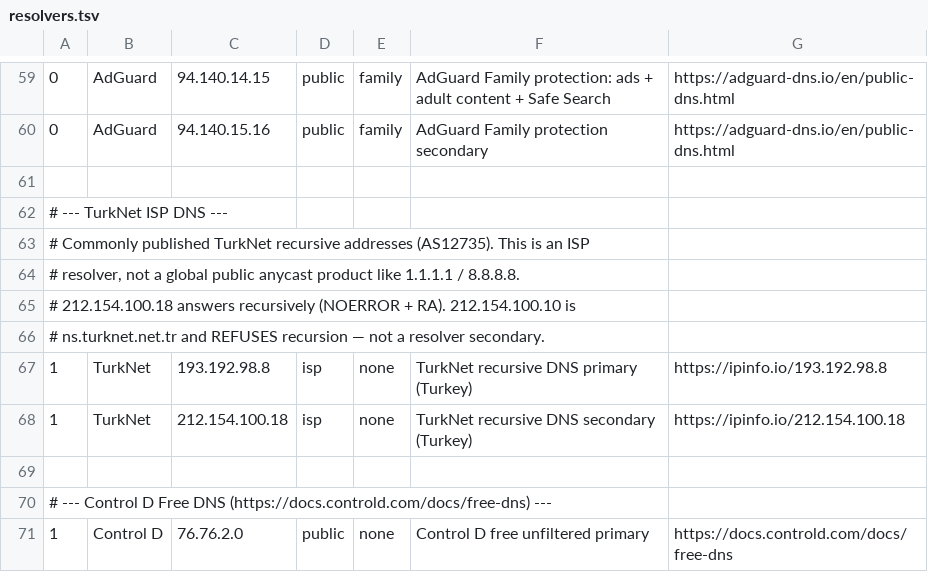
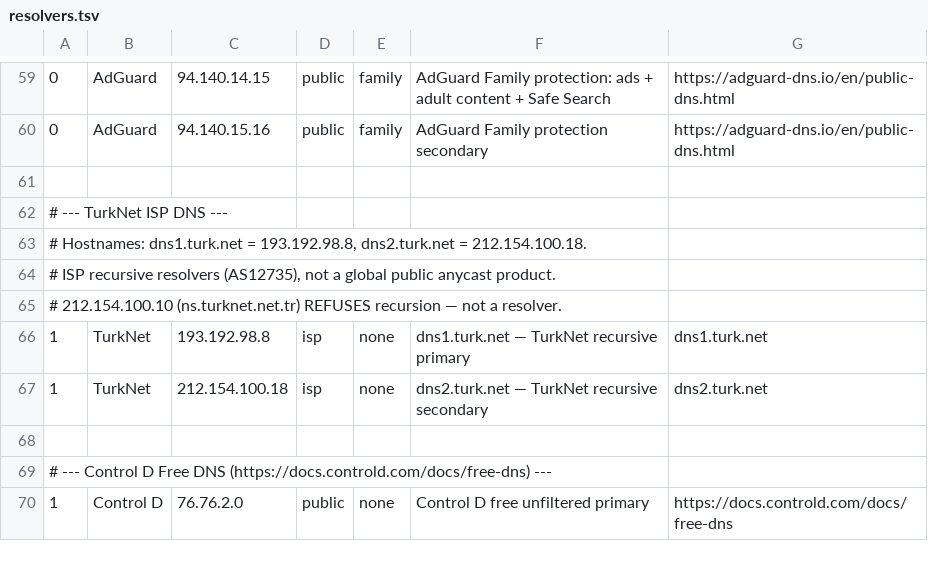
Before and after one commit to emreozudogru/dns-speedtest, a TSV file: config/resolvers.tsv, drawn as a sheet; only a part is shown, gaps mark what is left out.

Commit message:
fix: label TurkNet pair as dns1.turk.net / dns2.turk.net
dns2.turk.net resolves to 212.154.100.18, which was already the
secondary IP. Record the official hostnames as the source.

```diff
--- a/config/resolvers.tsv
+++ b/config/resolvers.tsv
@@ -62,8 +62,7 @@
 # --- TurkNet ISP DNS ---
-# Commonly published TurkNet recursive addresses (AS12735). This is an ISP
-# resolver, not a global public anycast product like 1.1.1.1 / 8.8.8.8.
-# 212.154.100.18 answers recursively (NOERROR + RA). 212.154.100.10 is
-# ns.turknet.net.tr and REFUSES recursion — not a resolver secondary.
-1	TurkNet	193.192.98.8	isp	none	TurkNet recursive DNS primary (Turkey)	https://ipinfo.io/193.192.98.8
-1	TurkNet	212.154.100.18	isp	none	TurkNet recursive DNS secondary (Turkey)	https://ipinfo.io/212.154.100.18
+# Hostnames: dns1.turk.net = 193.192.98.8, dns2.turk.net = 212.154.100.18.
+# ISP recursive resolvers (AS12735), not a global public anycast product.
+# 212.154.100.10 (ns.turknet.net.tr) REFUSES recursion — not a resolver.
+1	TurkNet	193.192.98.8	isp	none	dns1.turk.net — TurkNet recursive primary	dns1.turk.net
+1	TurkNet	212.154.100.18	isp	none	dns2.turk.net — TurkNet recursive secondary	dns2.turk.net
 
```
